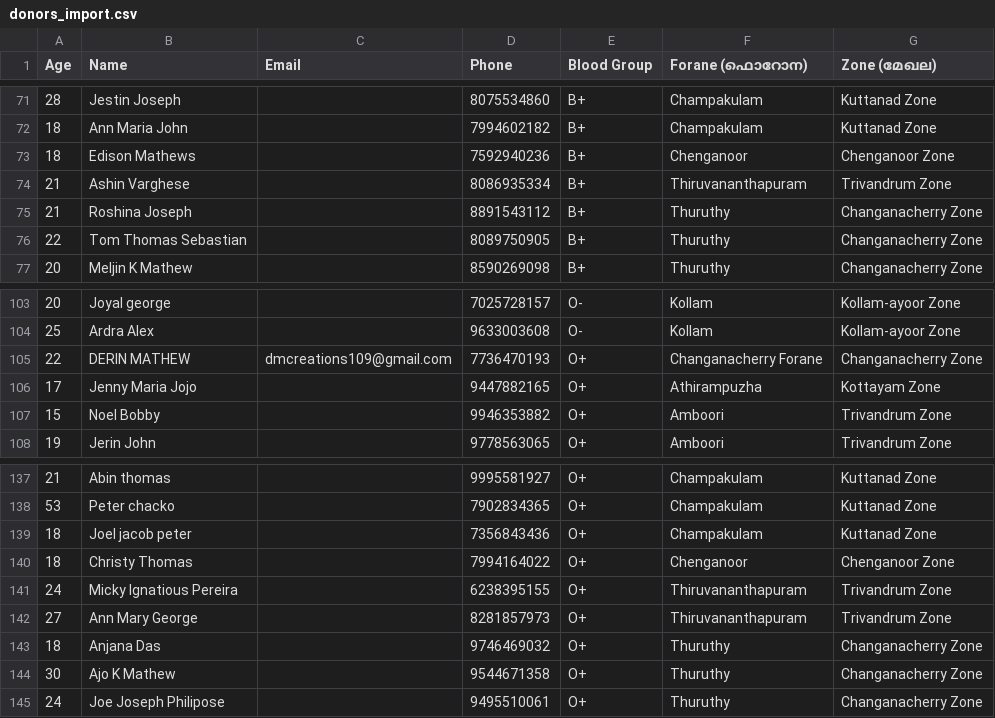
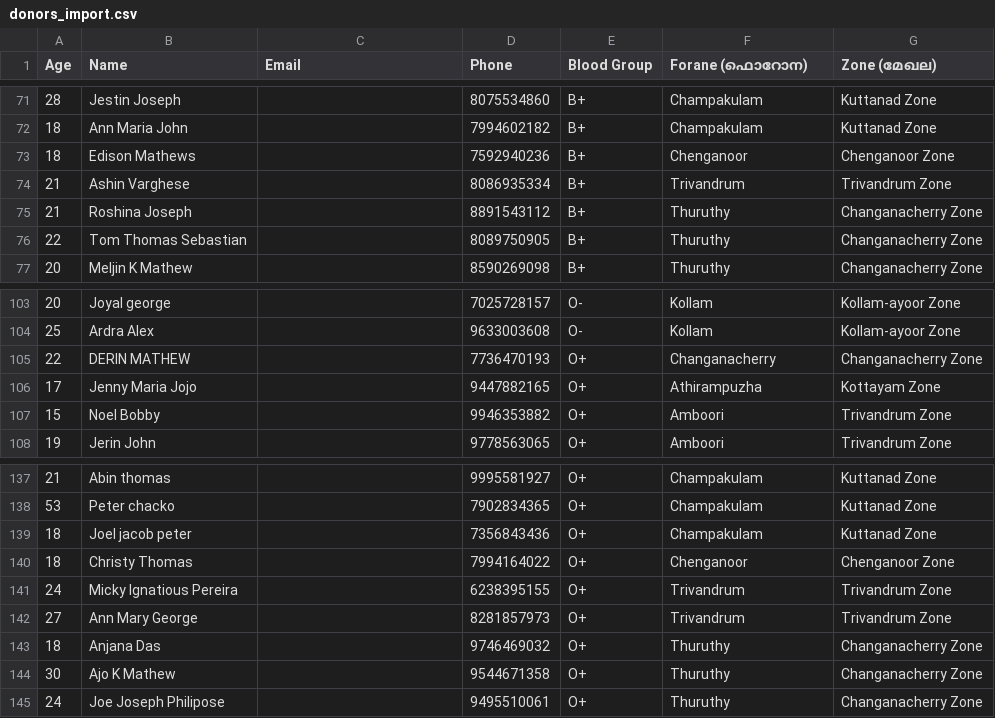
Before and after one commit to yuvadeeptismymchryathiroopatha/BloodDonors, a CSV file: donors_import.csv, drawn as a sheet; only a part is shown, gaps mark what is left out.

Commit message:
import full updated donor dataset with mapped zones and normalized forane names

```diff
--- a/donors_import.csv
+++ b/donors_import.csv
@@ -73,3 +73,3 @@
 "18","Edison Mathews","","7592940236","B+","Chenganoor","Chenganoor Zone"
-"21","Ashin Varghese","","8086935334","B+","Thiruvananthapuram","Trivandrum Zone"
+"21","Ashin Varghese","","8086935334","B+","Trivandrum","Trivandrum Zone"
 "21","Roshina Joseph","","8891543112","B+","Thuruthy","Changanacherry Zone"
@@ -104,3 +104,3 @@
 "25","Ardra Alex","","9633003608","O-","Kollam","Kollam-ayoor Zone"
-"22","DERIN MATHEW","dmcreations109@gmail.com","7736470193","O+","Changanacherry Forane","Changanacherry Zone"
+"22","DERIN MATHEW","","7736470193","O+","Changanacherry","Changanacherry Zone"
 "17","Jenny Maria Jojo","","9447882165","O+","Athirampuzha","Kottayam Zone"
@@ -140,4 +140,4 @@
 "18","Christy Thomas","","7994164022","O+","Chenganoor","Chenganoor Zone"
-"24","Micky Ignatious Pereira","","6238395155","O+","Thiruvananthapuram","Trivandrum Zone"
-"27","Ann Mary George","","8281857973","O+","Thiruvananthapuram","Trivandrum Zone"
+"24","Micky Ignatious Pereira","","6238395155","O+","Trivandrum","Trivandrum Zone"
+"27","Ann Mary George","","8281857973","O+","Trivandrum","Trivandrum Zone"
 "18","Anjana Das","","9746469032","O+","Thuruthy","Changanacherry Zone"
```
